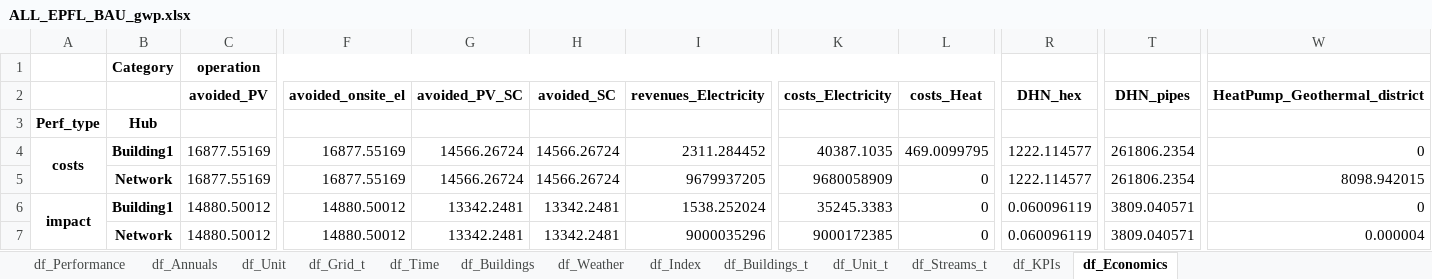
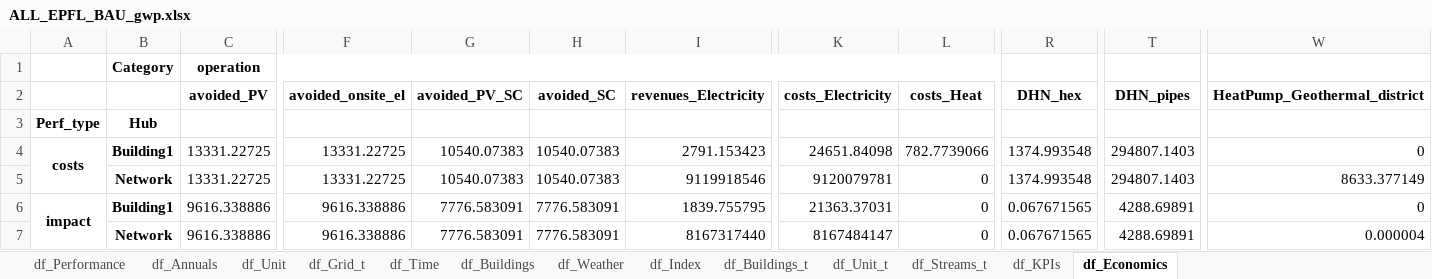
Before and after one commit to sai-ravi-epfl/REHO, an Excel workbook: scripts/template/results/ALL_EPFL_BAU_gwp.xlsx, sheet df_Economics, drawn as a sheet; only a part is shown, gaps mark what is left out; values as stored, in another font and other column widths than the file's, no borders; the diff names each change by its address in the sheet, - before the commit and + after, or states it on an @@ line.

```diff
--- a/scripts/template/results/ALL_EPFL_BAU_gwp.xlsx (sheet df_Economics)
+++ b/scripts/template/results/ALL_EPFL_BAU_gwp.xlsx (sheet df_Economics)
-C4:C5 (avoided_PV): 16877.55169
+C4:C5 (avoided_PV): 13331.22725
-F4:F5 (avoided_onsite_el): 16877.55169
+F4:F5 (avoided_onsite_el): 13331.22725
-G4:G5 (avoided_PV_SC): 14566.26724
+G4:G5 (avoided_PV_SC): 10540.07383
-H4:H5 (avoided_SC): 14566.26724
+H4:H5 (avoided_SC): 10540.07383
-I4 (revenues_Electricity): 2311.284452
+I4 (revenues_Electricity): 2791.153423
-K4 (costs_Electricity): 40387.1035
+K4 (costs_Electricity): 24651.84098
-L4 (costs_Heat): 469.0099795
+L4 (costs_Heat): 782.7739066
-R4:R5 (DHN_hex): 1222.114577
+R4:R5 (DHN_hex): 1374.993548
-T4:T5 (DHN_pipes): 261806.2354
+T4:T5 (DHN_pipes): 294807.1403
-I5 (revenues_Electricity): 9679937205
+I5 (revenues_Electricity): 9119918546
-K5 (costs_Electricity): 9680058909
+K5 (costs_Electricity): 9120079781
-W5 (HeatPump_Geothermal_district): 8098.942015
+W5 (HeatPump_Geothermal_district): 8633.377149
-C6:C7 (avoided_PV): 14880.50012
+C6:C7 (avoided_PV): 9616.338886
-F6:F7 (avoided_onsite_el): 14880.50012
+F6:F7 (avoided_onsite_el): 9616.338886
-G6:G7 (avoided_PV_SC): 13342.2481
+G6:G7 (avoided_PV_SC): 7776.583091
-H6:H7 (avoided_SC): 13342.2481
+H6:H7 (avoided_SC): 7776.583091
-I6 (revenues_Electricity): 1538.252024
+I6 (revenues_Electricity): 1839.755795
-K6 (costs_Electricity): 35245.3383
+K6 (costs_Electricity): 21363.37031
-R6:R7 (DHN_hex): 0.060096119
+R6:R7 (DHN_hex): 0.067671565
-T6:T7 (DHN_pipes): 3809.040571
+T6:T7 (DHN_pipes): 4288.69891
-I7 (revenues_Electricity): 9000035296
+I7 (revenues_Electricity): 8167317440
-K7 (costs_Electricity): 9000172385
+K7 (costs_Electricity): 8167484147
```
Also changed, not shown: sheet df_Streams_t, sheet df_Grid_t, sheet df_Unit_t, sheet df_Index, sheet df_Buildings_t, sheet df_Weather, 5 more sheets, scripts/template/results/ALL_EPFL_ORC_2MW_DC_gwp.xlsx, 39 other files.
